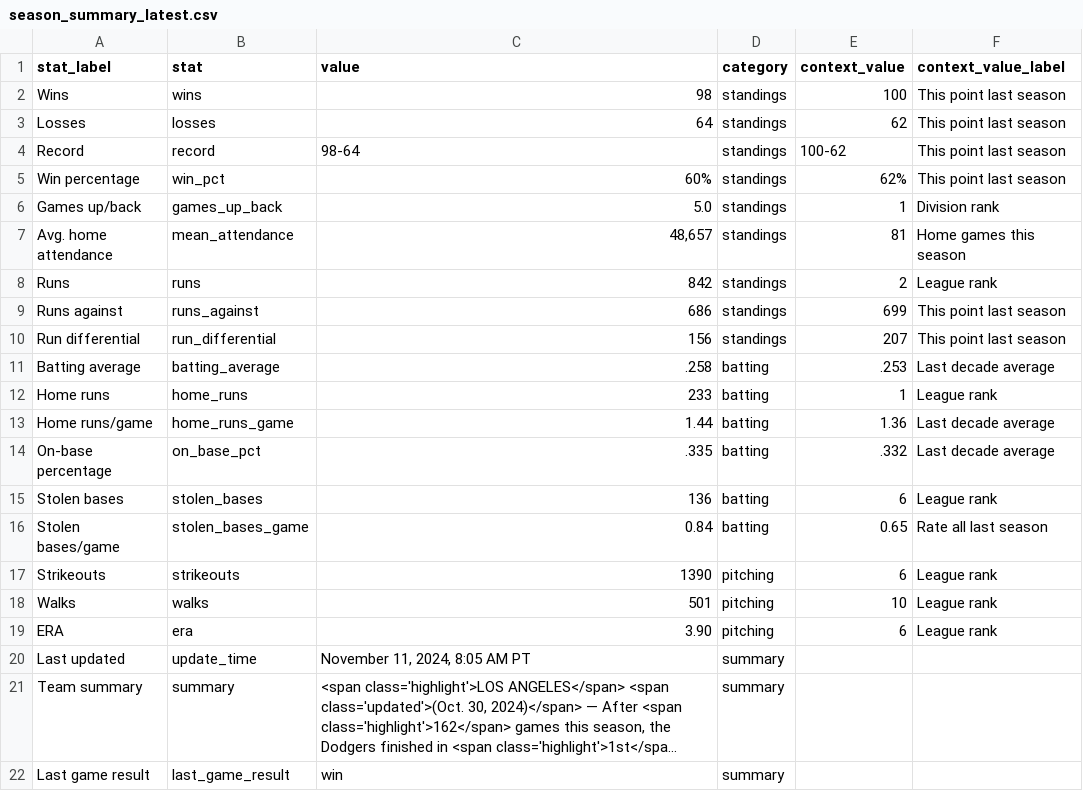
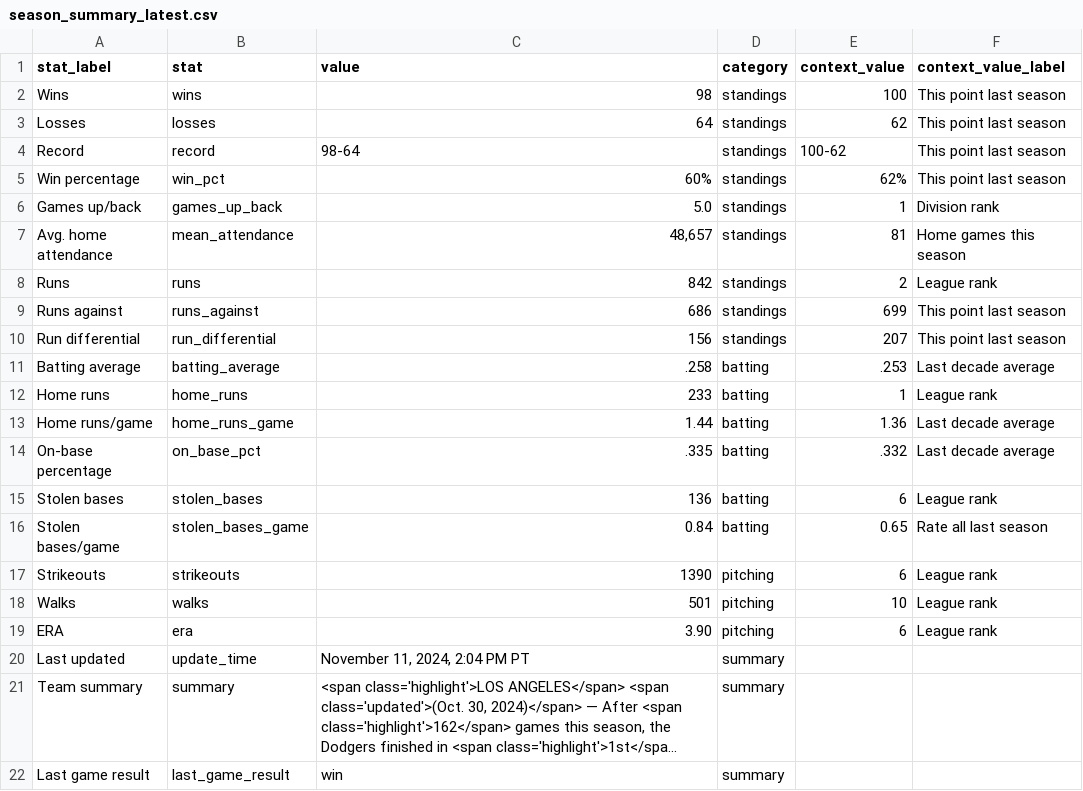
Before and after one commit to stiles/dodgers, a CSV file: data/standings/season_summary_latest.csv, drawn as a sheet; long unchanged cells end in …; the diff names each change by its address in the sheet, - before the commit and + after, or states it on an @@ line.

Commit message:
Automated update of Dodgers data, visuals

```diff
--- a/data/standings/season_summary_latest.csv
+++ b/data/standings/season_summary_latest.csv
-C20 (value): November 11, 2024, 8:05 AM PT
+C20 (value): November 11, 2024, 2:04 PM PT
```
Also changed, not shown: 2 other files.
